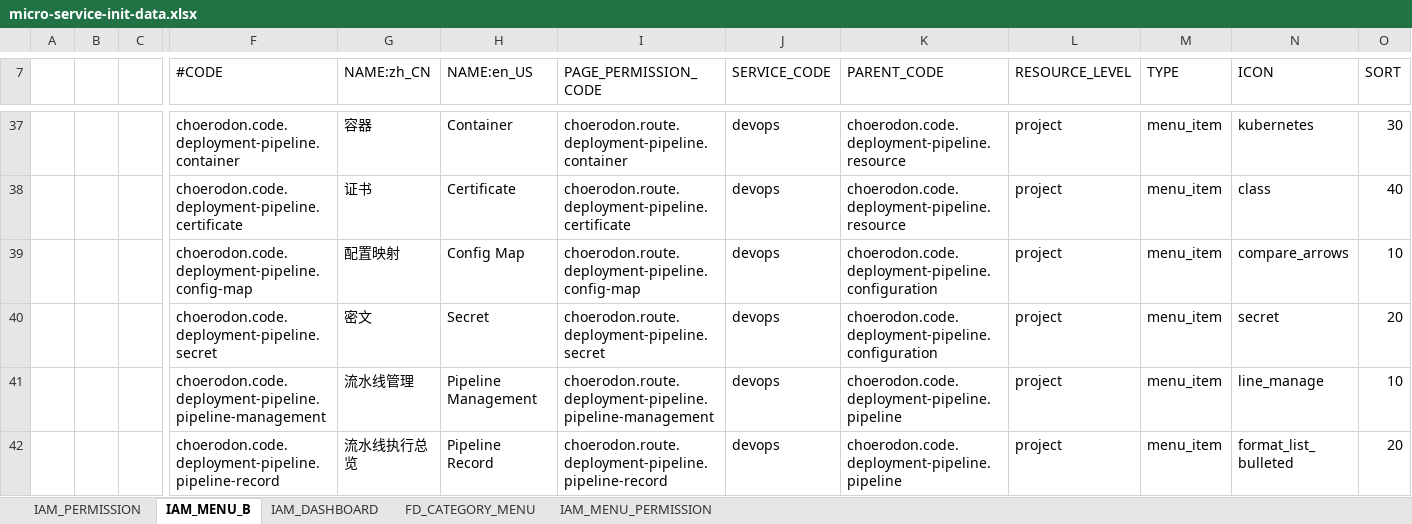
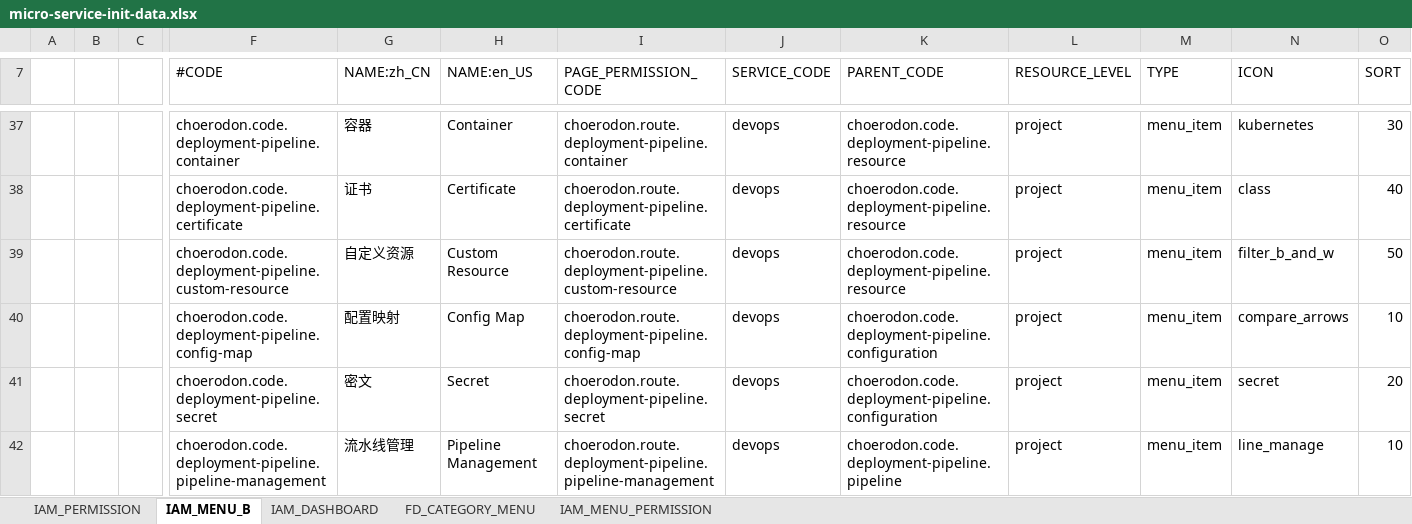
Before and after one commit to open-hand/devops-service, an Excel workbook: src/main/resources/script/front/micro-service-init-data.xlsx, sheet IAM_MENU_B, drawn as a sheet; only a part is shown, gaps mark what is left out; the shorter side is filled out with more unchanged rows; values as stored, in another font and other column widths than the file's, no borders; rows hold the shown columns only; the diff names each change by its address in the sheet, - before the commit and + after, or states it on an @@ line.

Commit message:
[ADD]add custom resource

```diff
--- a/src/main/resources/script/front/micro-service-init-data.xlsx (sheet IAM_MENU_B)
+++ b/src/main/resources/script/front/micro-service-init-data.xlsx (sheet IAM_MENU_B)
+row 39:  |  |  | choerodon.code.deployment-pipeline.custom-resource | 自定义资源 | Custom Resource | choerodon.route.deployment-pipeline.custom-resource | devops | choerodon.code.deployment-pipeline.resource | project | menu_item | filter_b_and_w | 50
```
Also changed, not shown: sheet IAM_PERMISSION, sheet IAM_MENU_PERMISSION, sheet FD_CATEGORY_MENU, 16 other files.
